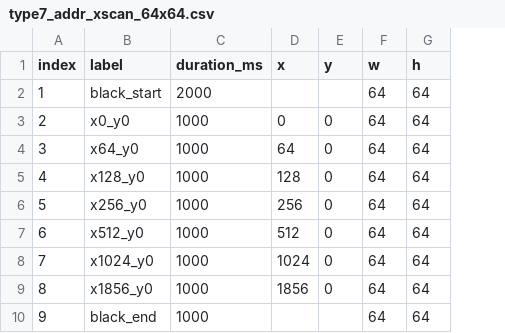
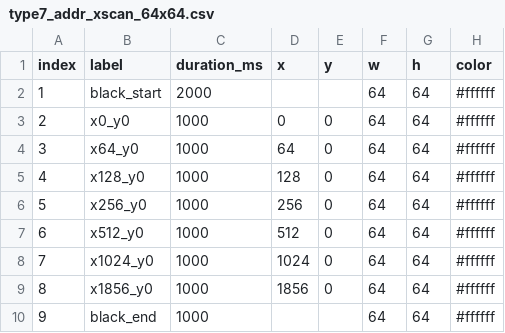
Before and after one commit to y-chan/trigger6, a CSV file: captures/type7_address_patterns/type7_addr_xscan_64x64.csv, drawn as a sheet; the diff names each change by its address in the sheet, - before the commit and + after, or states it on an @@ line.

Commit message:
Add Windows type7 motion capture handoff

```diff
--- a/captures/type7_address_patterns/type7_addr_xscan_64x64.csv
+++ b/captures/type7_address_patterns/type7_addr_xscan_64x64.csv
+column H (color), rows 2-10: all #ffffff
```
Also changed, not shown: captures/type7_address_patterns/type7_addr_grid_64x64.csv, 13 other files.
